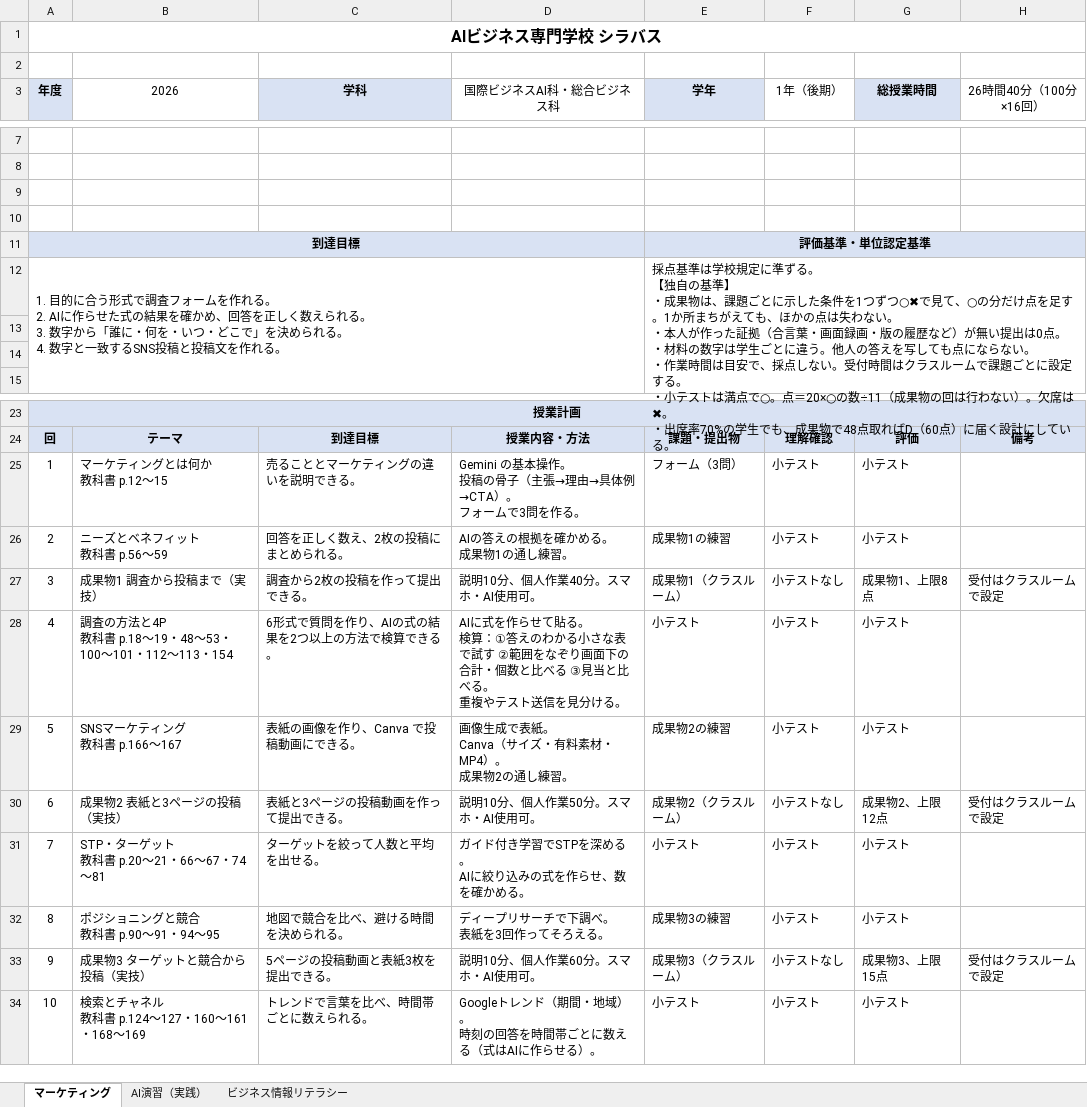
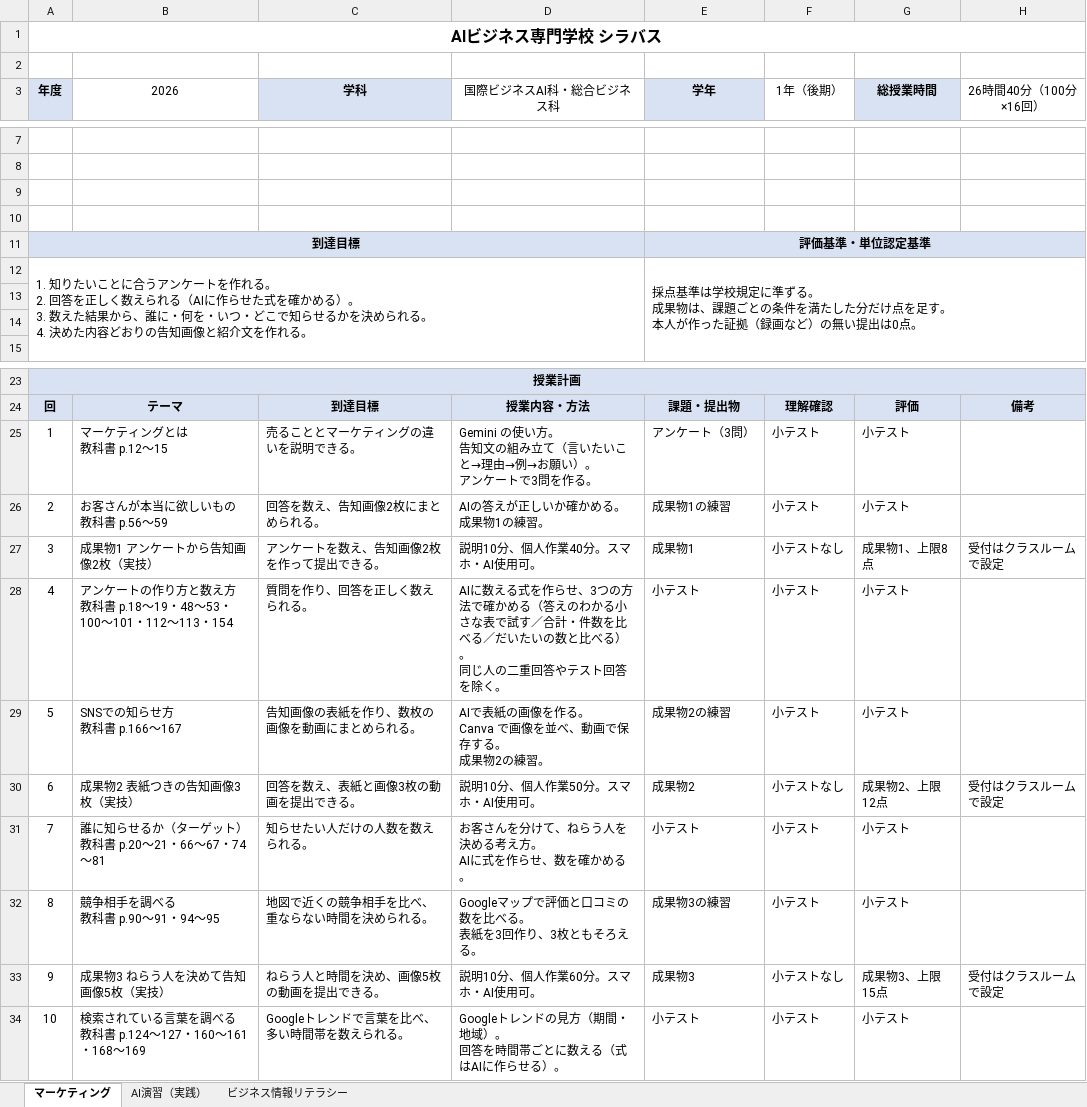
Before and after one commit to rahiseko-alt/AI-Business-Sckool, an Excel workbook: docs/drafts/syllabus-sheets/syllabus.xlsx, sheet マーケティング, drawn as a sheet; only a part is shown, gaps mark what is left out; values as stored, in another font and other column widths than the file's, no borders; removed rows and columns are numbered as before the commit, all else as after; ↵ is a line break in a cell; the diff covers the shown part only; the diff names each change by its address in the sheet, - before the commit and + after, or states it on an @@ line.

```diff
--- a/docs/drafts/syllabus-sheets/syllabus.xlsx (sheet マーケティング)
+++ b/docs/drafts/syllabus-sheets/syllabus.xlsx (sheet マーケティング)
-row 12: 1. 目的に合う形式で調査フォームを作れる。 ↵ 2. AIに作らせた式の結果を確かめ、回答を正しく数えられる。 ↵ 3. 数字から「誰に・何を・いつ・どこで」を決められる。 ↵ 4. 数字と一致するSNS投稿と投稿文を作れる。 |  |  |  | 採点基準は学校規定に準ずる。 ↵ 【独自の基準】 ↵ ・成果物は、課題ごとに示した条件を1つずつ○✖で見て、○の分だけ点を足す。1か所まちがえても、ほかの点は失わない。 ↵ ・本人が作った証拠（合言葉・画面録画・版の履歴など）が無い提出は0点。 ↵ ・材料の数字は学生ごとに違う。他人の答えを写しても点にならない。 ↵ ・作業時間は目安で、採点しない。受付時間はクラスルームで課題ごとに設定する。 ↵ ・小テストは満点で○。点＝20×○の数÷11（成果物の回は行わない）。欠席は✖。 ↵ ・出席率70%の学生でも、成果物で48点取ればD（60点）に届く設計にしている。
+row 12: 1. 知りたいことに合うアンケートを作れる。 ↵ 2. 回答を正しく数えられる（AIに作らせた式を確かめる）。 ↵ 3. 数えた結果から、誰に・何を・いつ・どこで知らせるかを決められる。 ↵ 4. 決めた内容どおりの告知画像と紹介文を作れる。 |  |  |  | 採点基準は学校規定に準ずる。 ↵ 成果物は、課題ごとの条件を満たした分だけ点を足す。 ↵ 本人が作った証拠（録画など）の無い提出は0点。
-B25 (2026): マーケティングとは何か ↵ 教科書 p.12〜15
+B25 (2026): マーケティングとは ↵ 教科書 p.12〜15
-D25 (国際ビジネスAI科・総合ビジネス科): Gemini の基本操作。 ↵ 投稿の骨子（主張→理由→具体例→CTA）。 ↵ フォームで3問を…
+D25 (国際ビジネスAI科・総合ビジネス科): Gemini の使い方。 ↵ 告知文の組み立て（言いたいこと→理由→例→お願い）。 ↵ アンケートで3問を…
-E25 (学年): フォーム（3問）
+E25 (学年): アンケート（3問）
-B26 (2026): ニーズとベネフィット ↵ 教科書 p.56〜59
+B26 (2026): お客さんが本当に欲しいもの ↵ 教科書 p.56〜59
-C26 (学科): 回答を正しく数え、2枚の投稿にまとめられる。
+C26 (学科): 回答を数え、告知画像2枚にまとめられる。
-D26 (国際ビジネスAI科・総合ビジネス科): AIの答えの根拠を確かめる。 ↵ 成果物1の通し練習。
+D26 (国際ビジネスAI科・総合ビジネス科): AIの答えが正しいか確かめる。 ↵ 成果物1の練習。
-B27 (2026): 成果物1 調査から投稿まで（実技）
+B27 (2026): 成果物1 アンケートから告知画像2枚（実技）
-C27 (学科): 調査から2枚の投稿を作って提出できる。
+C27 (学科): アンケートを数え、告知画像2枚を作って提出できる。
-E27 (学年): 成果物1（クラスルーム）
+E27 (学年): 成果物1
-B28 (2026): 調査の方法と4P ↵ 教科書…
+B28 (2026): アンケートの作り方と数え方 ↵ 教科書…
-C28 (学科): 6形式で質問を作り、AIの式の結果を2つ以上の方法で検算できる。
+C28 (学科): 質問を作り、回答を正しく数えられる。
-D28 (国際ビジネスAI科・総合ビジネス科): AIに式を作らせて貼る。 ↵ 検算：①答えのわかる小さな表で試す ②範囲をなぞり画面下の合計・個数と比べる ③見当と比べる。 ↵ 重複やテスト送信を見分ける。
+D28 (国際ビジネスAI科・総合ビジネス科): AIに数える式を作らせ、3つの方法で確かめる（答えのわかる小さな表で試す／合計・件数を比べる／だいたいの数と比べる）。 ↵ 同じ人の二重回答やテスト回答を除く。
-B29 (2026): SNSマーケティング ↵ 教科書 p.166〜167
+B29 (2026): SNSでの知らせ方 ↵ 教科書 p.166〜167
-C29 (学科): 表紙の画像を作り、Canva で投稿動画にできる。
+C29 (学科): 告知画像の表紙を作り、数枚の画像を動画にまとめられる。
-D29 (国際ビジネスAI科・総合ビジネス科): 画像生成で表紙。 ↵ Canva（サイズ・有料素材・MP4）。 ↵ 成果物2の通し練習。
+D29 (国際ビジネスAI科・総合ビジネス科): AIで表紙の画像を作る。 ↵ Canva で画像を並べ、動画で保存する。 ↵ 成果物2の練習。
-B30 (2026): 成果物2 表紙と3ページの投稿（実技）
+B30 (2026): 成果物2 表紙つきの告知画像3枚（実技）
-C30 (学科): 表紙と3ページの投稿動画を作って提出できる。
+C30 (学科): 回答を数え、表紙と画像3枚の動画を提出できる。
-E30 (学年): 成果物2（クラスルーム）
+E30 (学年): 成果物2
-B31 (2026): STP・ターゲット ↵ 教科書 p.20〜21・66〜67・74〜81
+B31 (2026): 誰に知らせるか（ターゲット） ↵ 教科書 p.20〜21・66〜67・74〜81
-C31 (学科): ターゲットを絞って人数と平均を出せる。
+C31 (学科): 知らせたい人だけの人数を数えられる。
-D31 (国際ビジネスAI科・総合ビジネス科): ガイド付き学習でSTPを深める。 ↵ AIに絞り込みの式を作らせ、数を確かめる。
+D31 (国際ビジネスAI科・総合ビジネス科): お客さんを分けて、ねらう人を決める考え方。 ↵ AIに式を作らせ、数を確かめる。
-B32 (2026): ポジショニングと競合 ↵ 教科書 p.90〜91・94〜95
+B32 (2026): 競争相手を調べる ↵ 教科書 p.90〜91・94〜95
-C32 (学科): 地図で競合を比べ、避ける時間を決められる。
+C32 (学科): 地図で近くの競争相手を比べ、重ならない時間を決められる。
-D32 (国際ビジネスAI科・総合ビジネス科): ディープリサーチで下調べ。 ↵ 表紙を3回作ってそろえる。
+D32 (国際ビジネスAI科・総合ビジネス科): Googleマップで評価と口コミの数を比べる。 ↵ 表紙を3回作り、3枚ともそろえる。
-B33 (2026): 成果物3 ターゲットと競合から投稿（実技）
+B33 (2026): 成果物3 ねらう人を決めて告知画像5枚（実技）
-C33 (学科): 5ページの投稿動画と表紙3枚を提出できる。
+C33 (学科): ねらう人と時間を決め、画像5枚の動画を提出できる。
-E33 (学年): 成果物3（クラスルーム）
+E33 (学年): 成果物3
-B34 (2026): 検索とチャネル ↵ 教科書 p.124〜127・160〜161・168〜169
+B34 (2026): 検索されている言葉を調べる ↵ 教科書 p.124〜127・160〜161・168〜169
-C34 (学科): トレンドで言葉を比べ、時間帯ごとに数えられる。
+C34 (学科): Googleトレンドで言葉を比べ、多い時間帯を数えられる。
-D34 (国際ビジネスAI科・総合ビジネス科): …トレンド（期間・地域）。 ↵ 時刻の回答を時…
+D34 (国際ビジネスAI科・総合ビジネス科): …トレンドの見方（期間・地域）。 ↵ 回答を時…
```
Also changed, not shown: 1 added row, 1 removed row and 19 edited cells elsewhere in this sheet, 1 other file.
